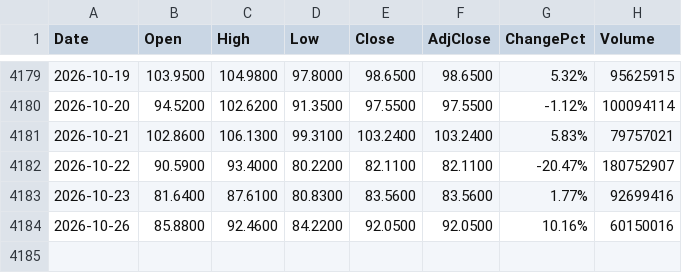
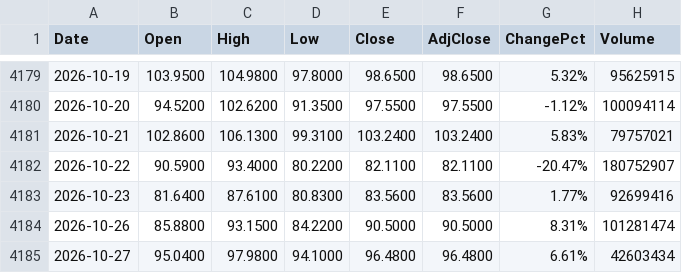
Before and after one commit to fanruihwaiting8/SMHDataAnalysis, a CSV file: Input/SOXL_full_history.csv, drawn as a sheet; only a part is shown, gaps mark what is left out.

```diff
--- a/Input/SOXL_full_history.csv
+++ b/Input/SOXL_full_history.csv
@@ -4183,2 +4183,3 @@ Date,Open,High,Low,Close,AdjClose,ChangePct,Volume
 2026-10-23,81.6400,87.6100,80.8300,83.5600,83.5600,1.77%,92699416
-2026-10-26,85.8800,92.4600,84.2200,92.0500,92.0500,10.16%,60150016
+2026-10-26,85.8800,93.1500,84.2200,90.5000,90.5000,8.31%,101281474
+2026-10-27,95.0400,97.9800,94.1000,96.4800,96.4800,6.61%,42603434
```
Also changed, not shown: Input/QQQ_full_history.csv, Input/SMH_full_history.csv, 3 other files.
